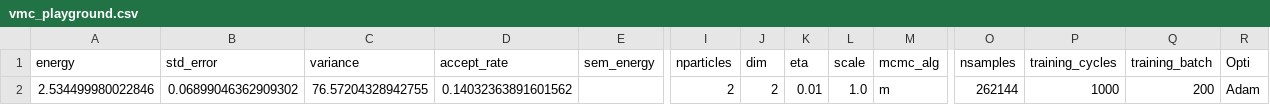
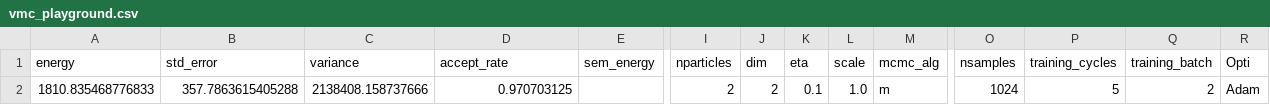
Before and after one commit to Daniel-Haas-B/NeuralQuantumState, a CSV file: data/vmc_playground.csv, drawn as a sheet; only a part is shown, gaps mark what is left out; removed rows and columns are numbered as before the commit, all else as after; rows hold the shown columns only; the diff names each change by its address in the sheet, - before the commit and + after, or states it on an @@ line.

```diff
--- a/data/vmc_playground.csv
+++ b/data/vmc_playground.csv
-row 2: 2.534499980022846 | 0.06899046362909302 | 76.57204328942755 | 0.14032363891601562 |  | 2 | 2 | 0.01 | 1.0 | m | 262144 | 1000 | 200 | Adam
+row 2: 1810.835468776833 | 357.7863615405288 | 2138408.158737666 | 0.970703125 |  | 2 | 2 | 0.1 | 1.0 | m | 1024 | 5 | 2 | Adam
```
Also changed, not shown: 3 other files.
